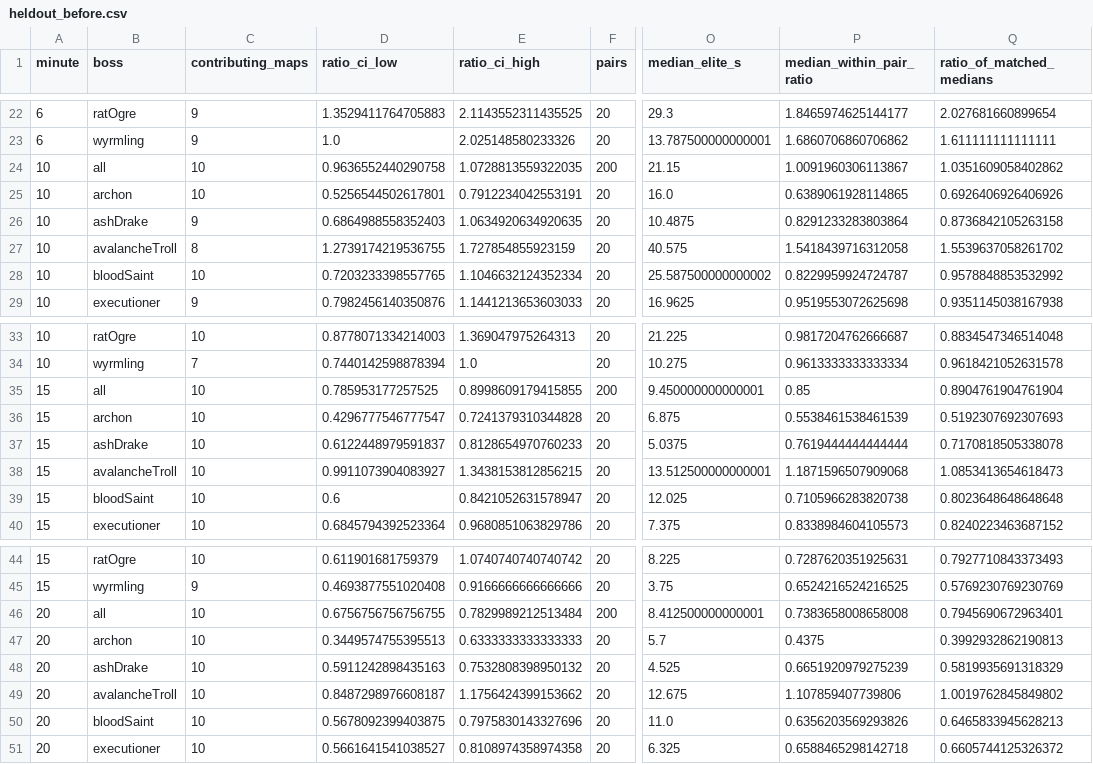
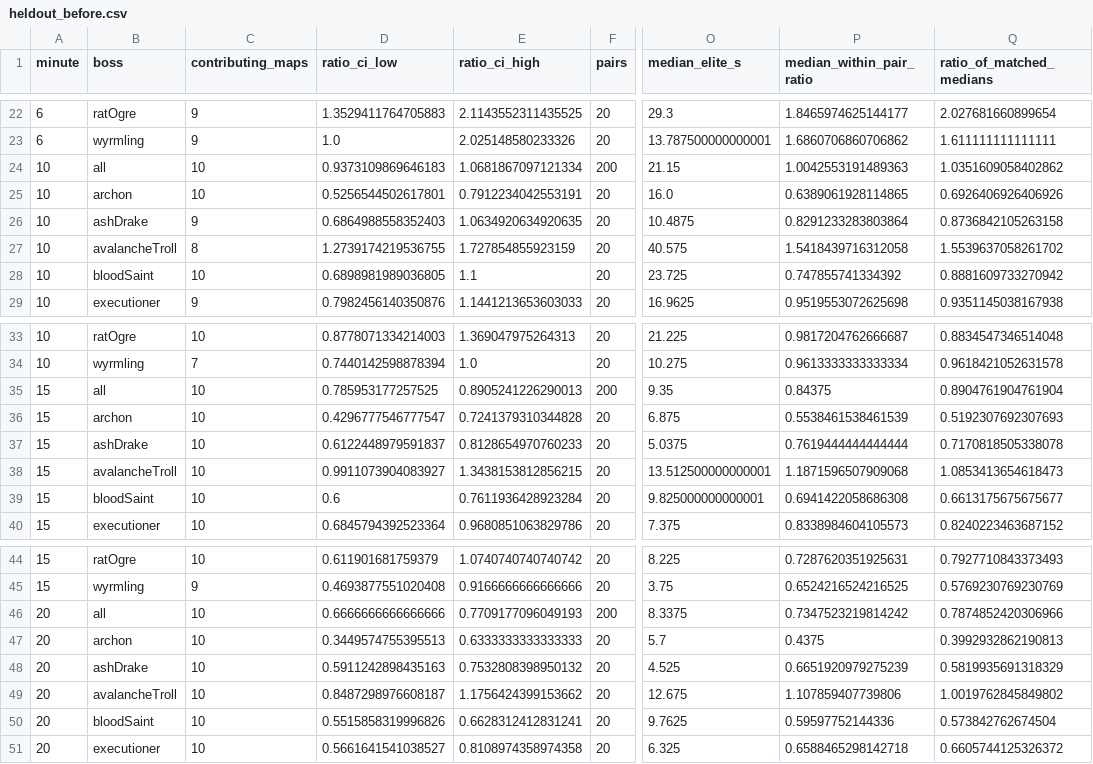
Before and after one commit to Nevanyte/RogueHalla, a CSV file: docs/evidence/alpha-balance-targets/elites/heldout_before.csv, drawn as a sheet; only a part is shown, gaps mark what is left out; the diff covers the shown part only; the diff names each change by its address in the sheet, - before the commit and + after, or states it on an @@ line.

```diff
--- a/docs/evidence/alpha-balance-targets/elites/heldout_before.csv
+++ b/docs/evidence/alpha-balance-targets/elites/heldout_before.csv
-D24 (ratio_ci_low): 0.9636552440290758
+D24 (ratio_ci_low): 0.9373109869646183
-E24 (ratio_ci_high): 1.0728813559322035
+E24 (ratio_ci_high): 1.0681867097121334
-P24 (median_within_pair_ratio): 1.0091960306113867
+P24 (median_within_pair_ratio): 1.0042553191489363
-D28 (ratio_ci_low): 0.7203233398557765
+D28 (ratio_ci_low): 0.6898981989036805
-E28 (ratio_ci_high): 1.1046632124352334
+E28 (ratio_ci_high): 1.1
-O28 (median_elite_s): 25.587500000000002
+O28 (median_elite_s): 23.725
-P28 (median_within_pair_ratio): 0.8229959924724787
+P28 (median_within_pair_ratio): 0.747855741334392
-Q28 (ratio_of_matched_medians): 0.9578848853532992
+Q28 (ratio_of_matched_medians): 0.8881609733270942
-E35 (ratio_ci_high): 0.8998609179415855
+E35 (ratio_ci_high): 0.8905241226290013
-O35 (median_elite_s): 9.450000000000001
+O35 (median_elite_s): 9.35
-P35 (median_within_pair_ratio): 0.85
+P35 (median_within_pair_ratio): 0.84375
-E39 (ratio_ci_high): 0.8421052631578947
+E39 (ratio_ci_high): 0.7611936428923284
-O39 (median_elite_s): 12.025
+O39 (median_elite_s): 9.825000000000001
-P39 (median_within_pair_ratio): 0.7105966283820738
+P39 (median_within_pair_ratio): 0.6941422058686308
-Q39 (ratio_of_matched_medians): 0.8023648648648648
+Q39 (ratio_of_matched_medians): 0.6613175675675677
-D46 (ratio_ci_low): 0.6756756756756755
+D46 (ratio_ci_low): 0.6666666666666666
-E46 (ratio_ci_high): 0.7829989212513484
+E46 (ratio_ci_high): 0.7709177096049193
-O46 (median_elite_s): 8.412500000000001
+O46 (median_elite_s): 8.3375
-P46 (median_within_pair_ratio): 0.7383658008658008
+P46 (median_within_pair_ratio): 0.7347523219814242
-Q46 (ratio_of_matched_medians): 0.7945690672963401
+Q46 (ratio_of_matched_medians): 0.7874852420306966
-D50 (ratio_ci_low): 0.5678092399403875
+D50 (ratio_ci_low): 0.5515858319996826
-E50 (ratio_ci_high): 0.7975830143327696
+E50 (ratio_ci_high): 0.6628312412831241
-O50 (median_elite_s): 11.0
+O50 (median_elite_s): 9.7625
-P50 (median_within_pair_ratio): 0.6356203569293826
+P50 (median_within_pair_ratio): 0.59597752144336
-Q50 (ratio_of_matched_medians): 0.6465833945628213
+Q50 (ratio_of_matched_medians): 0.573842762674504
```
Also changed, not shown: 8 edited cells elsewhere in this file, docs/evidence/alpha-balance-targets/elites/heldout_by_type.csv, docs/evidence/alpha-balance-targets/elites/heldout_common_by_type.csv, 8 other files.
